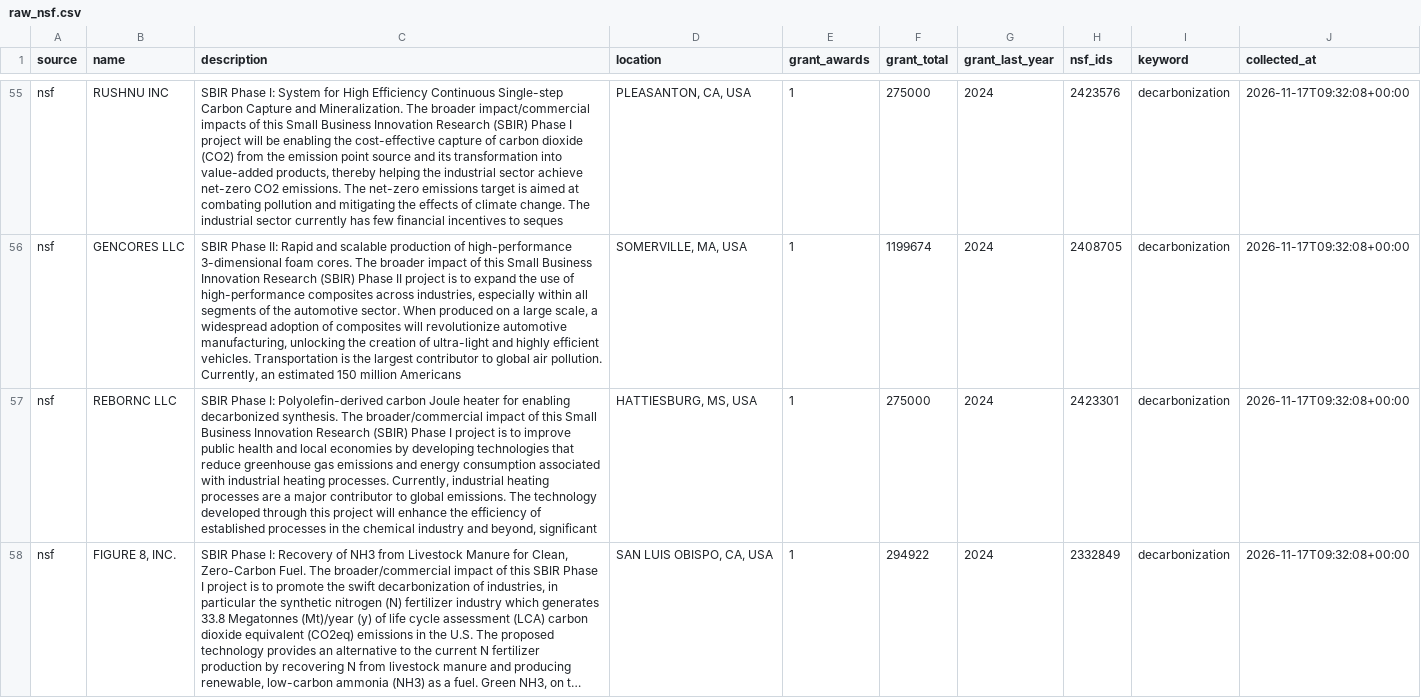
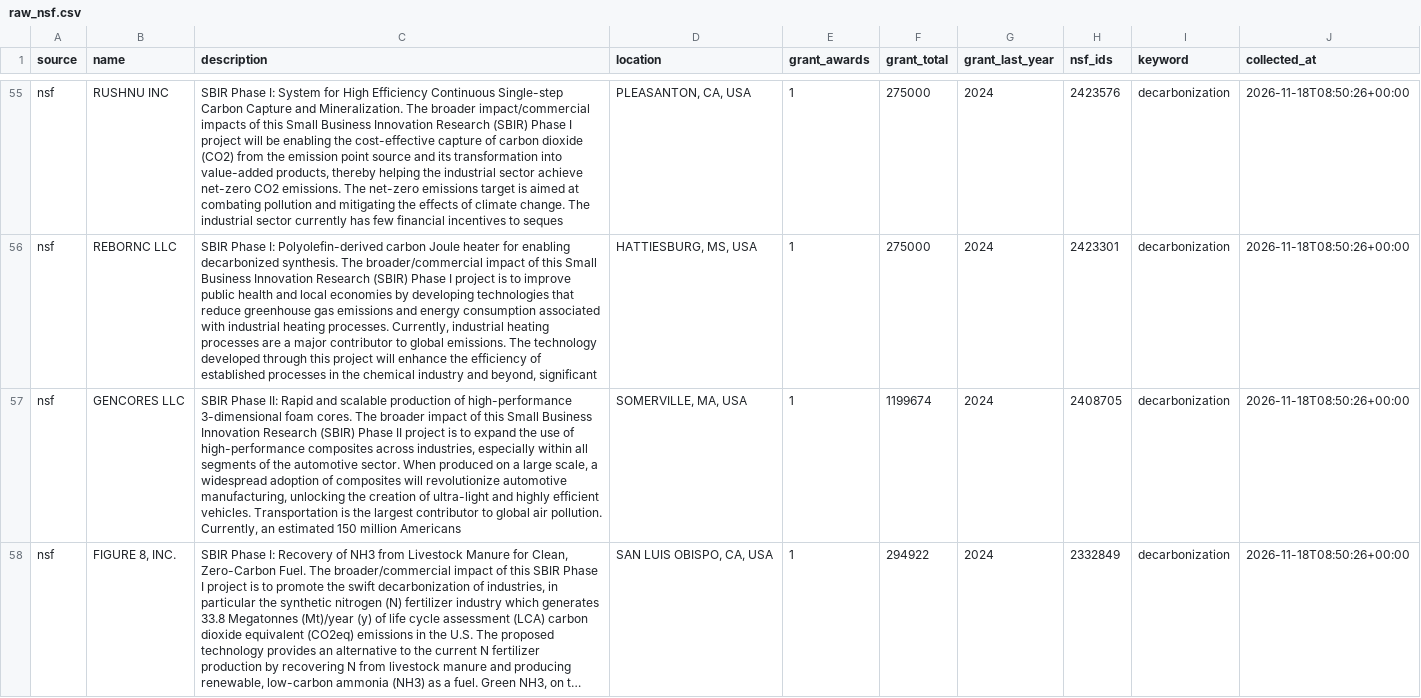
Before and after one commit to nikhil-codedesign/vc-sourcing-engine, a CSV file: data/raw_nsf.csv, drawn as a sheet; only a part is shown, gaps mark what is left out; long unchanged cells end in …; removed rows and columns are numbered as before the commit, all else as after; the diff covers the shown part only; the diff names each change by its address in the sheet, - before the commit and + after, or states it on an @@ line.

```diff
--- a/data/raw_nsf.csv
+++ b/data/raw_nsf.csv
-J55 (collected_at): 2026-11-17T09:32:08+00:00
+J55 (collected_at): 2026-11-18T08:50:26+00:00
-row 56: nsf | GENCORES LLC | SBIR Phase II: Rapid and scalable production of high-performance 3-dimensional foam cores. The broader impact of this Small Business Innovation Research (SBIR) Phase II project is to expand the use of high-performance composites across industries, especially within all segments of the automotive sector. When produced on a large scale, a widespread adoption of composites will revolutionize automotive manufacturing, unlocking the creation of ultra-light and highly efficient vehicles. Transportation is the largest contributor to global air pollution. Currently, an estimated 150 million Americans | SOMERVILLE, MA, USA | 1 | 1199674 | 2024 | 2408705 | decarbonization | 2026-11-17T09:32:08+00:00
-J56 (collected_at): 2026-11-17T09:32:08+00:00
+J56 (collected_at): 2026-11-18T08:50:26+00:00
+row 57: nsf | GENCORES LLC | SBIR Phase II: Rapid and scalable production of high-performance 3-dimensional foam cores. The broader impact of this Small Business Innovation Research (SBIR) Phase II project is to expand the use of high-performance composites across industries, especially within all segments of the automotive sector. When produced on a large scale, a widespread adoption of composites will revolutionize automotive manufacturing, unlocking the creation of ultra-light and highly efficient vehicles. Transportation is the largest contributor to global air pollution. Currently, an estimated 150 million Americans | SOMERVILLE, MA, USA | 1 | 1199674 | 2024 | 2408705 | decarbonization | 2026-11-18T08:50:26+00:00
-J58 (collected_at): 2026-11-17T09:32:08+00:00
+J58 (collected_at): 2026-11-18T08:50:26+00:00
```
Also changed, not shown: 4 added rows, 4 removed rows and 61 edited cells elsewhere in this file, data/calibration_yc.csv, data/raw_github.csv, 5 other files.
